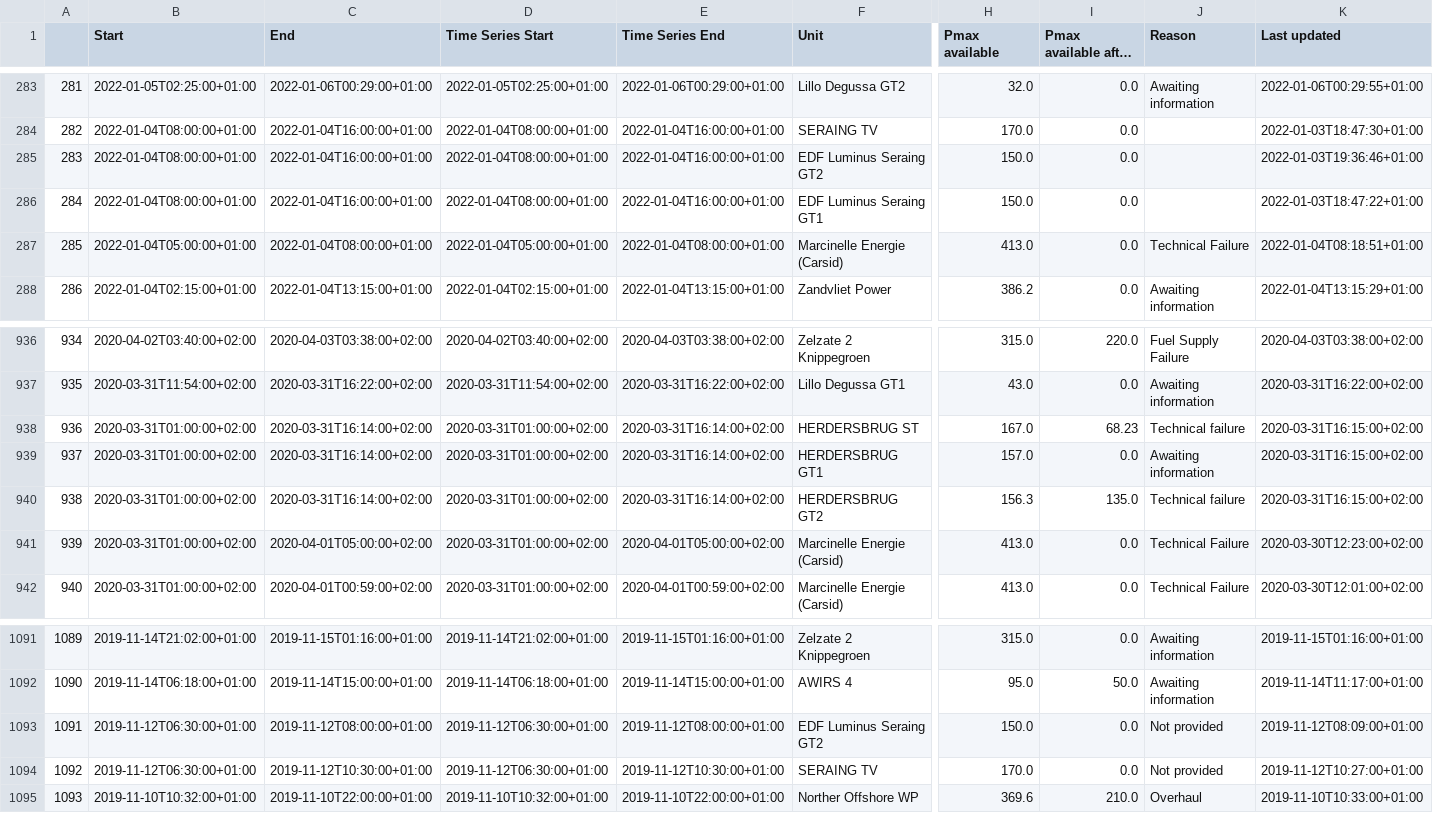
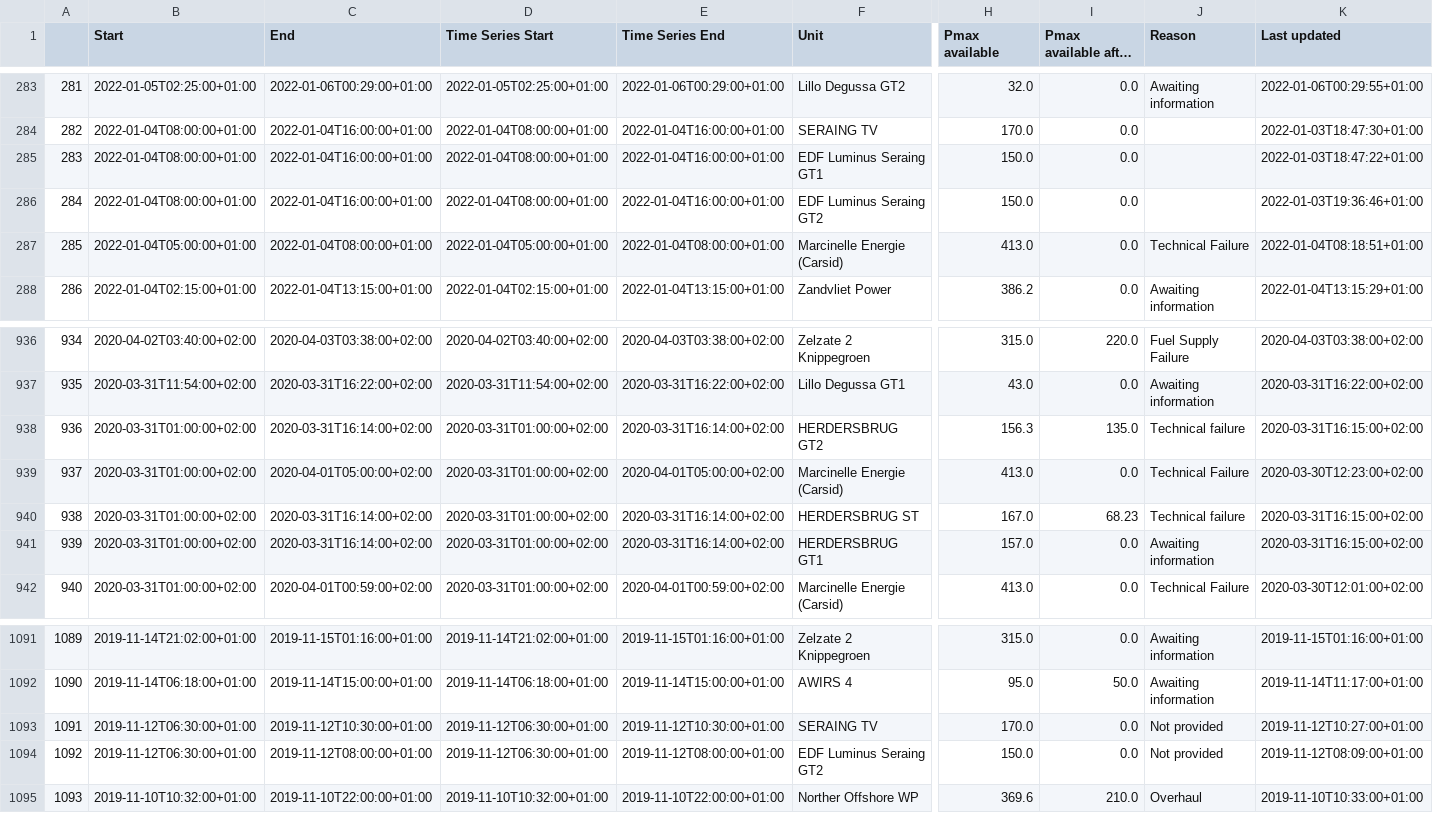
Before and after one commit to journinho/elia-opendata, a CSV file: Unplanned_unavailibilities.csv, drawn as a sheet; only a part is shown, gaps mark what is left out; long unchanged cells end in …; the diff covers the shown part only; the diff names each change by its address in the sheet, - before the commit and + after, or states it on an @@ line.

Commit message:
Latest data: Mon Sep 12 18:00:38 UTC 2022

```diff
--- a/Unplanned_unavailibilities.csv
+++ b/Unplanned_unavailibilities.csv
-F285 (Unit): EDF Luminus Seraing GT2
+F285 (Unit): EDF Luminus Seraing GT1
-K285 (Last updated): 2022-01-03T19:36:46+01:00
+K285 (Last updated): 2022-01-03T18:47:22+01:00
-F286 (Unit): EDF Luminus Seraing GT1
+F286 (Unit): EDF Luminus Seraing GT2
-K286 (Last updated): 2022-01-03T18:47:22+01:00
+K286 (Last updated): 2022-01-03T19:36:46+01:00
-F938 (Unit): HERDERSBRUG ST
+F938 (Unit): HERDERSBRUG GT2
-H938 (Pmax available): 167.0
+H938 (Pmax available): 156.3
-I938 (Pmax available after the outage): 68.23
+I938 (Pmax available after the outage): 135.0
-C939 (End): 2020-03-31T16:14:00+02:00
+C939 (End): 2020-04-01T05:00:00+02:00
-E939 (Time Series End): 2020-03-31T16:14:00+02:00
+E939 (Time Series End): 2020-04-01T05:00:00+02:00
-F939 (Unit): HERDERSBRUG GT1
+F939 (Unit): Marcinelle Energie (Carsid)
-H939 (Pmax available): 157.0
+H939 (Pmax available): 413.0
-J939 (Reason): Awaiting information
+J939 (Reason): Technical Failure
-K939 (Last updated): 2020-03-31T16:15:00+02:00
+K939 (Last updated): 2020-03-30T12:23:00+02:00
-F940 (Unit): HERDERSBRUG GT2
+F940 (Unit): HERDERSBRUG ST
-H940 (Pmax available): 156.3
+H940 (Pmax available): 167.0
-I940 (Pmax available after the outage): 135.0
+I940 (Pmax available after the outage): 68.23
-C941 (End): 2020-04-01T05:00:00+02:00
+C941 (End): 2020-03-31T16:14:00+02:00
-E941 (Time Series End): 2020-04-01T05:00:00+02:00
+E941 (Time Series End): 2020-03-31T16:14:00+02:00
-F941 (Unit): Marcinelle Energie (Carsid)
+F941 (Unit): HERDERSBRUG GT1
-H941 (Pmax available): 413.0
+H941 (Pmax available): 157.0
-J941 (Reason): Technical Failure
+J941 (Reason): Awaiting information
-K941 (Last updated): 2020-03-30T12:23:00+02:00
+K941 (Last updated): 2020-03-31T16:15:00+02:00
-C1093 (End): 2019-11-12T08:00:00+01:00
+C1093 (End): 2019-11-12T10:30:00+01:00
-E1093 (Time Series End): 2019-11-12T08:00:00+01:00
+E1093 (Time Series End): 2019-11-12T10:30:00+01:00
-F1093 (Unit): EDF Luminus Seraing GT2
+F1093 (Unit): SERAING TV
-H1093 (Pmax available): 150.0
+H1093 (Pmax available): 170.0
-K1093 (Last updated): 2019-11-12T08:09:00+01:00
+K1093 (Last updated): 2019-11-12T10:27:00+01:00
-C1094 (End): 2019-11-12T10:30:00+01:00
+C1094 (End): 2019-11-12T08:00:00+01:00
-E1094 (Time Series End): 2019-11-12T10:30:00+01:00
+E1094 (Time Series End): 2019-11-12T08:00:00+01:00
-F1094 (Unit): SERAING TV
+F1094 (Unit): EDF Luminus Seraing GT2
-H1094 (Pmax available): 170.0
+H1094 (Pmax available): 150.0
-K1094 (Last updated): 2019-11-12T10:27:00+01:00
+K1094 (Last updated): 2019-11-12T08:09:00+01:00
```
Also changed, not shown: 60 edited cells elsewhere in this file.
